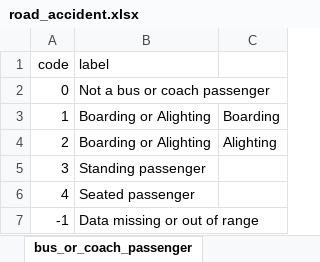
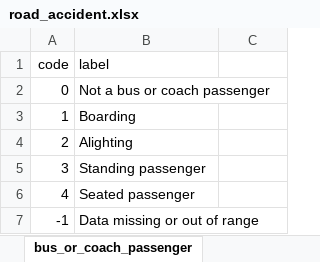
Before and after one commit to leekeonshin/dmmm, an Excel workbook: road_accident.xlsx, sheet bus_or_coach_passenger, drawn as a sheet; values as stored, in another font and other column widths than the file's, no borders; the diff names each change by its address in the sheet, - before the commit and + after, or states it on an @@ line.

```diff
--- a/road_accident.xlsx (sheet bus_or_coach_passenger)
+++ b/road_accident.xlsx (sheet bus_or_coach_passenger)
-B3 (label): Boarding or Alighting
+B3 (label): Boarding
-C3: Boarding
+C3: (empty)
-B4 (label): Boarding or Alighting
+B4 (label): Alighting
-C4: Alighting
+C4: (empty)
```
Also changed, not shown: sheet pedestrian_movement, sheet pedestrian_location, sheet age_band_of_casualty.
